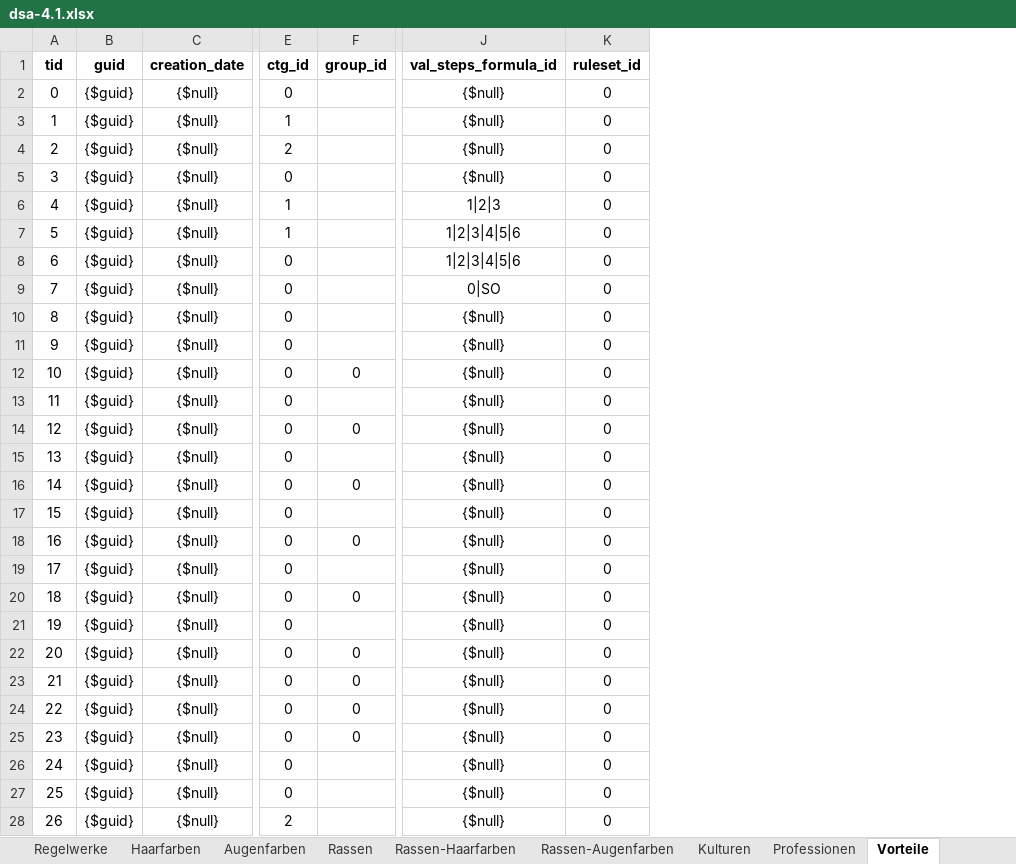
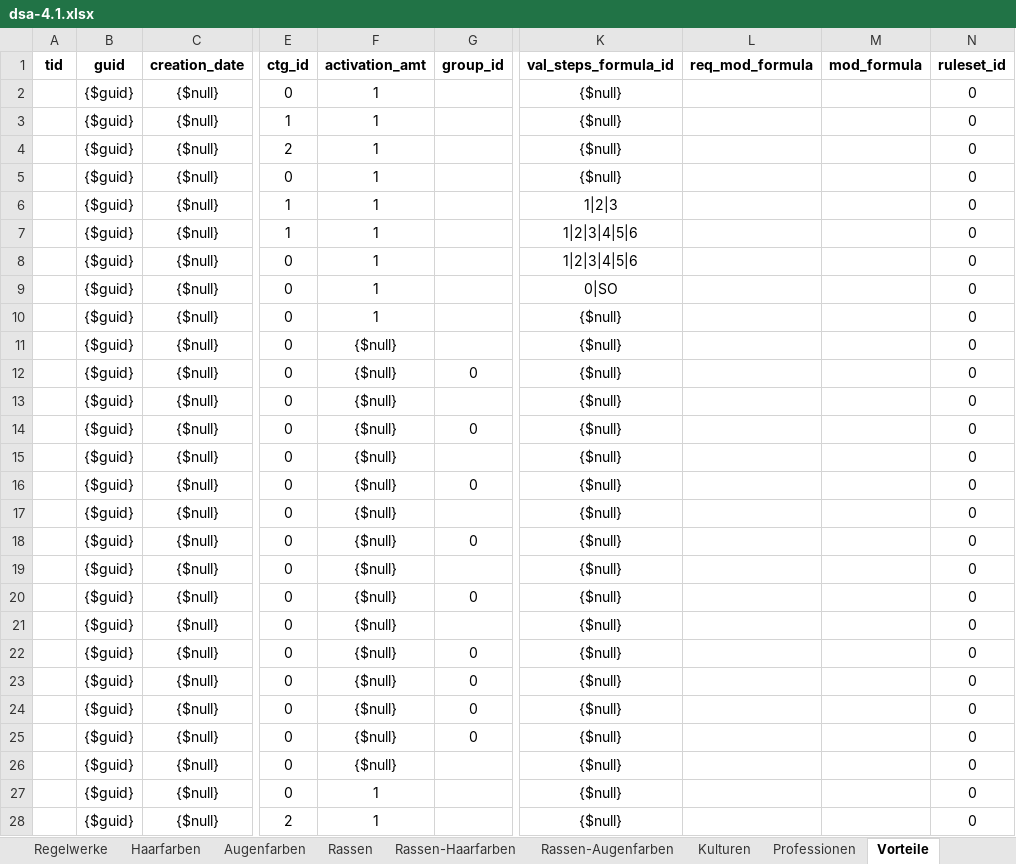
Before and after one commit to gi2000/Goetterblick, an Excel workbook: src/site/documents/rulesets/dsa-4.1/dsa-4.1.xlsx, sheet Vorteile, drawn as a sheet; only a part is shown, gaps mark what is left out; values as stored, in another font and other column widths than the file's, no borders; the diff covers the shown part only; the diff names each change by its address in the sheet, - before the commit and + after, or states it on an @@ line.

```diff
--- a/src/site/documents/rulesets/dsa-4.1/dsa-4.1.xlsx (sheet Vorteile)
+++ b/src/site/documents/rulesets/dsa-4.1/dsa-4.1.xlsx (sheet Vorteile)
+column F (activation_amt), rows 2-28: 1 | 1 | 1 | 1 | 1 | 1 | 1 | 1 | 1 | {$null} | {$null} | {$null} | {$null} | {$null} | {$null} | {$null} | {$null} | {$null} | {$null} | {$null} | {$null} | {$null} | {$null} | {$null} | {$null} | 1 | 1
+column L (req_mod_formula), empty
+column M (mod_formula), empty
-A2 (tid): 0
+A2 (tid): (empty)
-A3 (tid): 1
+A3 (tid): (empty)
-A4 (tid): 2
+A4 (tid): (empty)
-A5 (tid): 3
+A5 (tid): (empty)
-A6 (tid): 4
+A6 (tid): (empty)
-A7 (tid): 5
+A7 (tid): (empty)
-A8 (tid): 6
+A8 (tid): (empty)
-A9 (tid): 7
+A9 (tid): (empty)
-A10 (tid): 8
+A10 (tid): (empty)
-A11 (tid): 9
+A11 (tid): (empty)
-A12 (tid): 10
+A12 (tid): (empty)
-A13 (tid): 11
+A13 (tid): (empty)
-A14 (tid): 12
+A14 (tid): (empty)
-A15 (tid): 13
+A15 (tid): (empty)
-A16 (tid): 14
+A16 (tid): (empty)
-A17 (tid): 15
+A17 (tid): (empty)
-A18 (tid): 16
+A18 (tid): (empty)
-A19 (tid): 17
+A19 (tid): (empty)
-A20 (tid): 18
+A20 (tid): (empty)
-A21 (tid): 19
+A21 (tid): (empty)
-A22 (tid): 20
+A22 (tid): (empty)
-A23 (tid): 21
+A23 (tid): (empty)
-A24 (tid): 22
+A24 (tid): (empty)
-A25 (tid): 23
+A25 (tid): (empty)
-A26 (tid): 24
+A26 (tid): (empty)
-A27 (tid): 25
+A27 (tid): (empty)
-A28 (tid): 26
+A28 (tid): (empty)
```
Also changed, not shown: 173 edited cells and cell formats elsewhere in this sheet, sheet Nachteile, sheet Kulturen, sheet Professionen, sheet Rassen, other sheet tabs.
